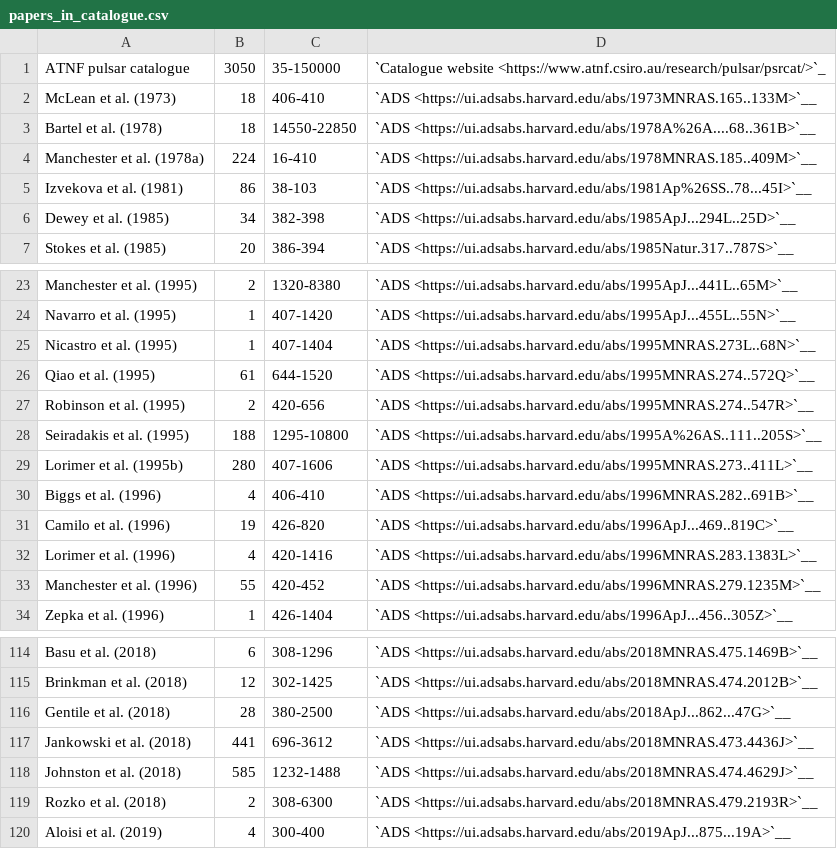
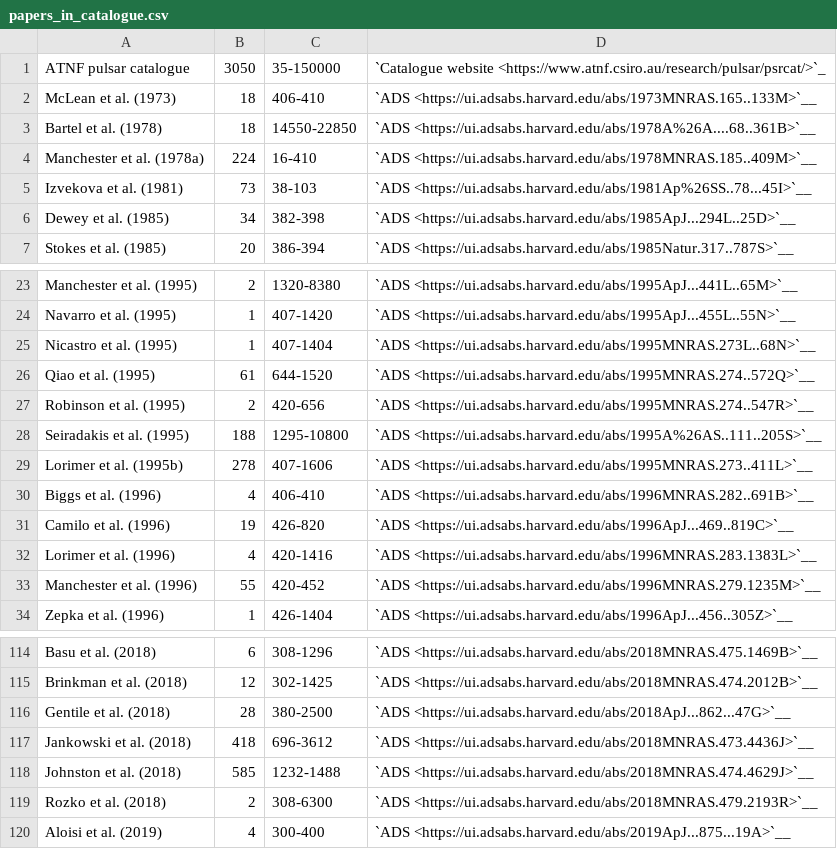
Before and after one commit to NickSwainston/pulsar_spectra, a CSV file: docs/papers_in_catalogue.csv, drawn as a sheet; only a part is shown, gaps mark what is left out.

```diff
--- a/docs/papers_in_catalogue.csv
+++ b/docs/papers_in_catalogue.csv
@@ -4,3 +4,3 @@
 "Manchester et al. (1978a)","224","16-410","`ADS <https://ui.adsabs.harvard.edu/abs/1978MNRAS.185..409M>`__"
-"Izvekova et al. (1981)","86","38-103","`ADS <https://ui.adsabs.harvard.edu/abs/1981Ap%26SS..78...45I>`__"
+"Izvekova et al. (1981)","73","38-103","`ADS <https://ui.adsabs.harvard.edu/abs/1981Ap%26SS..78...45I>`__"
 "Dewey et al. (1985)","34","382-398","`ADS <https://ui.adsabs.harvard.edu/abs/1985ApJ...294L..25D>`__"
@@ -28,3 +28,3 @@
 "Seiradakis et al. (1995)","188","1295-10800","`ADS <https://ui.adsabs.harvard.edu/abs/1995A%26AS..111..205S>`__"
-"Lorimer et al. (1995b)","280","407-1606","`ADS <https://ui.adsabs.harvard.edu/abs/1995MNRAS.273..411L>`__"
+"Lorimer et al. (1995b)","278","407-1606","`ADS <https://ui.adsabs.harvard.edu/abs/1995MNRAS.273..411L>`__"
 "Biggs et al. (1996)","4","406-410","`ADS <https://ui.adsabs.harvard.edu/abs/1996MNRAS.282..691B>`__"
@@ -116,3 +116,3 @@
 "Gentile et al. (2018)","28","380-2500","`ADS <https://ui.adsabs.harvard.edu/abs/2018ApJ...862...47G>`__"
-"Jankowski et al. (2018)","441","696-3612","`ADS <https://ui.adsabs.harvard.edu/abs/2018MNRAS.473.4436J>`__"
+"Jankowski et al. (2018)","418","696-3612","`ADS <https://ui.adsabs.harvard.edu/abs/2018MNRAS.473.4436J>`__"
 "Johnston et al. (2018)","585","1232-1488","`ADS <https://ui.adsabs.harvard.edu/abs/2018MNRAS.474.4629J>`__"
```
